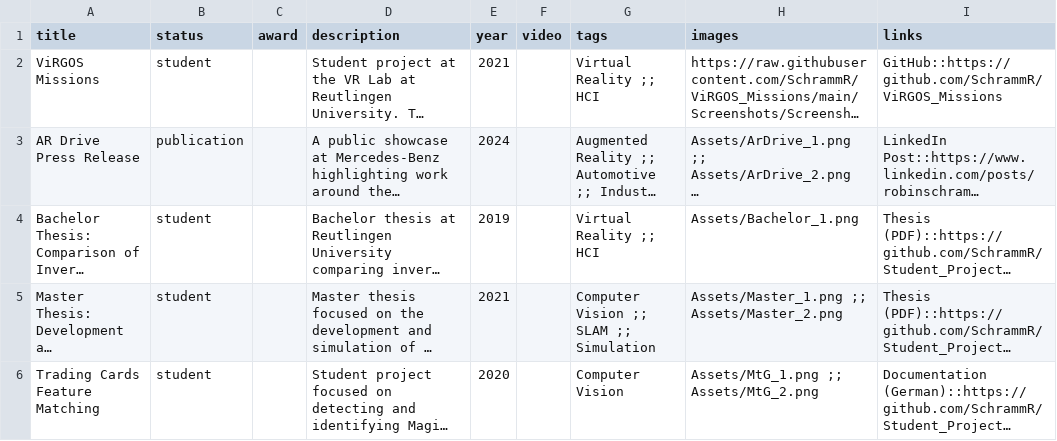
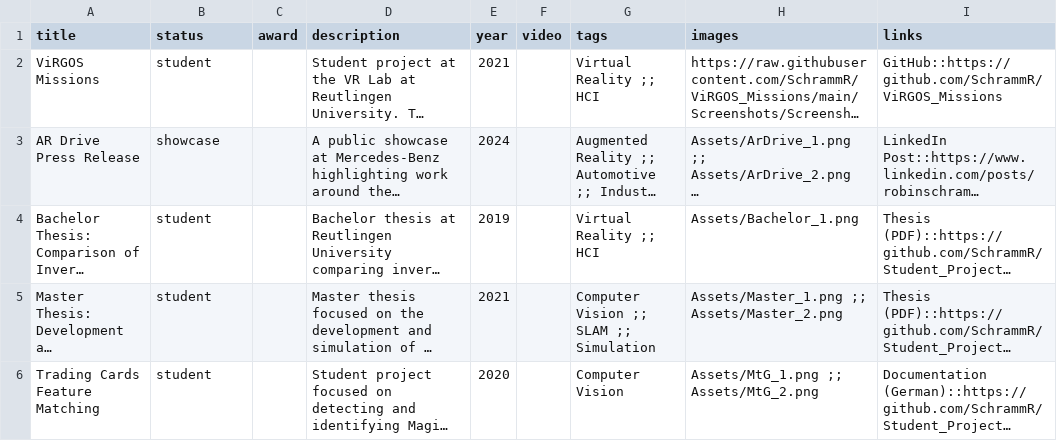
Before and after one commit to SchrammR/SchrammR.github.io, a CSV file: data/projects.csv, drawn as a sheet; long unchanged cells end in …; the diff names each change by its address in the sheet, - before the commit and + after, or states it on an @@ line.

```diff
--- a/data/projects.csv
+++ b/data/projects.csv
-B3 (status): publication
+B3 (status): showcase
```
Also changed, not shown: data/news.csv, data/publications.csv, 3 other files.
